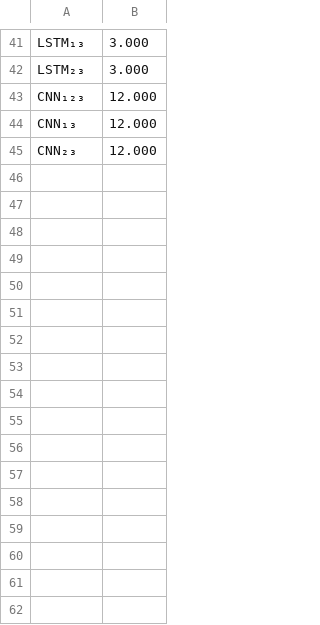
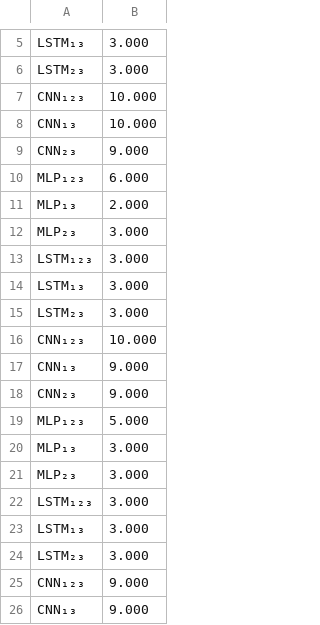
Before and after one commit to reisdout/git_shared_memory, a CSV file: kernel_space_interact/inteligence_app/bin/Linux64/Release/models_response_time.csv, drawn as a sheet; only a part is shown, gaps mark what is left out; the diff covers the shown part only.

```diff
--- a/kernel_space_interact/inteligence_app/bin/Linux64/Release/models_response_time.csv
+++ b/kernel_space_interact/inteligence_app/bin/Linux64/Release/models_response_time.csv
@@ -42,4 +6,21 @@ LSTM₁₃,3.000
 LSTM₂₃,3.000
-CNN₁₂₃,12.000
-CNN₁₃,12.000
-CNN₂₃,12.000
+CNN₁₂₃,10.000
+CNN₁₃,10.000
+CNN₂₃,9.000
+MLP₁₂₃,6.000
+MLP₁₃,2.000
+MLP₂₃,3.000
+LSTM₁₂₃,3.000
+LSTM₁₃,3.000
+LSTM₂₃,3.000
+CNN₁₂₃,10.000
+CNN₁₃,9.000
+CNN₂₃,9.000
+MLP₁₂₃,5.000
+MLP₁₃,3.000
+MLP₂₃,3.000
+LSTM₁₂₃,3.000
+LSTM₁₃,3.000
+LSTM₂₃,3.000
+CNN₁₂₃,9.000
+CNN₁₃,9.000
```
Also changed, not shown: 17 added rows, 30 removed rows, 2 moved rows and 3 edited cells elsewhere in this file, 48 other files.
